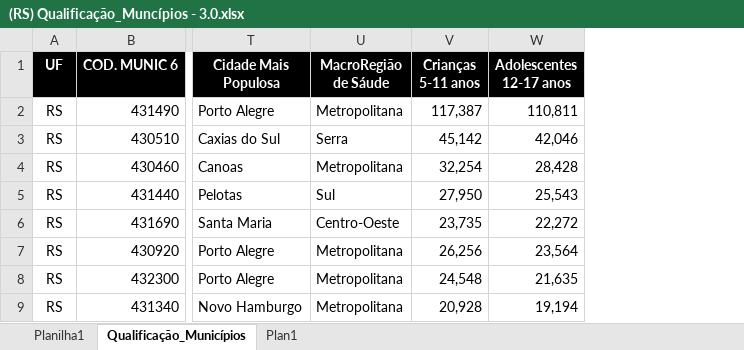
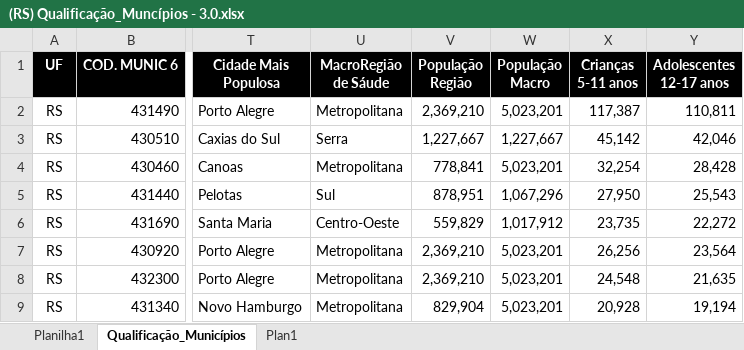
Before and after one commit to brunopaim-deeseplag/Boletim_Covid-19, an Excel workbook: (RS) Qualificação_Muncípios - 3.0.xlsx, sheet Qualificação_Municípios, drawn as a sheet; only a part is shown, gaps mark what is left out; values as stored, in another font and other column widths than the file's, no borders; the diff names each change by its address in the sheet, - before the commit and + after, or states it on an @@ line.

Commit message:
Add files via upload

```diff
--- a/(RS) Qualificação_Muncípios - 3.0.xlsx (sheet Qualificação_Municípios)
+++ b/(RS) Qualificação_Muncípios - 3.0.xlsx (sheet Qualificação_Municípios)
+column V (População Região), rows 2-9: 2,369,210 | 1,227,667 | 778,841 | 878,951 | 559,829 | 2,369,210 | 2,369,210 | 829,904
+column W (População Macro), rows 2-9: 5,023,201 | 1,227,667 | 5,023,201 | 1,067,296 | 1,017,912 | 5,023,201 | 5,023,201 | 5,023,201
```
